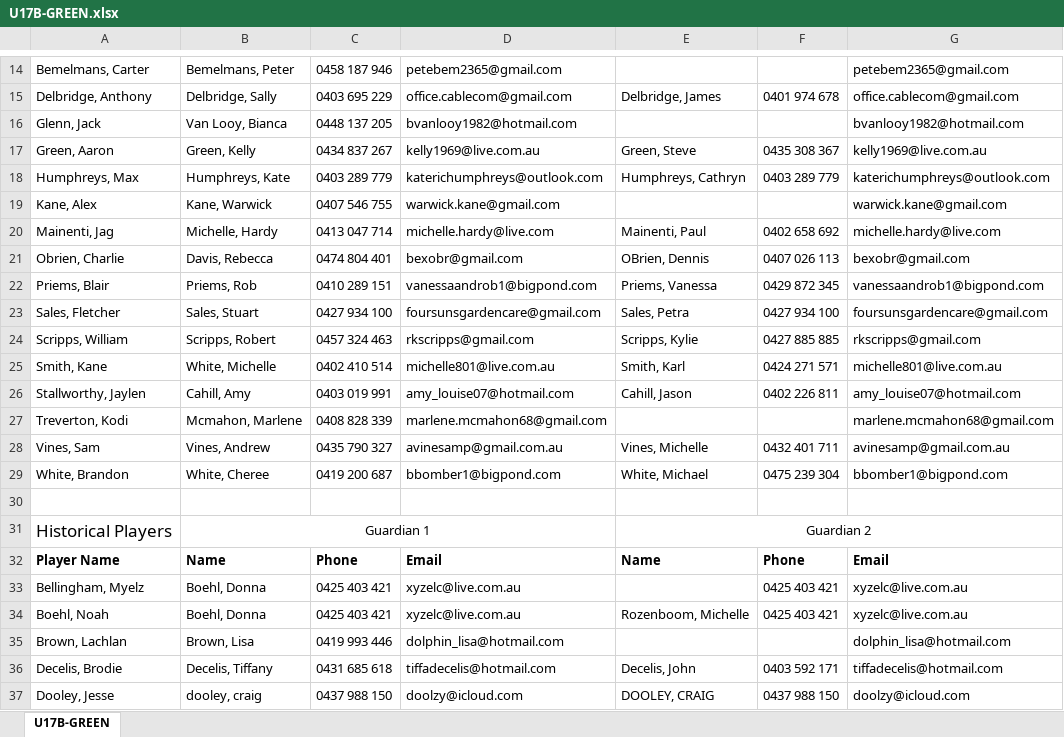
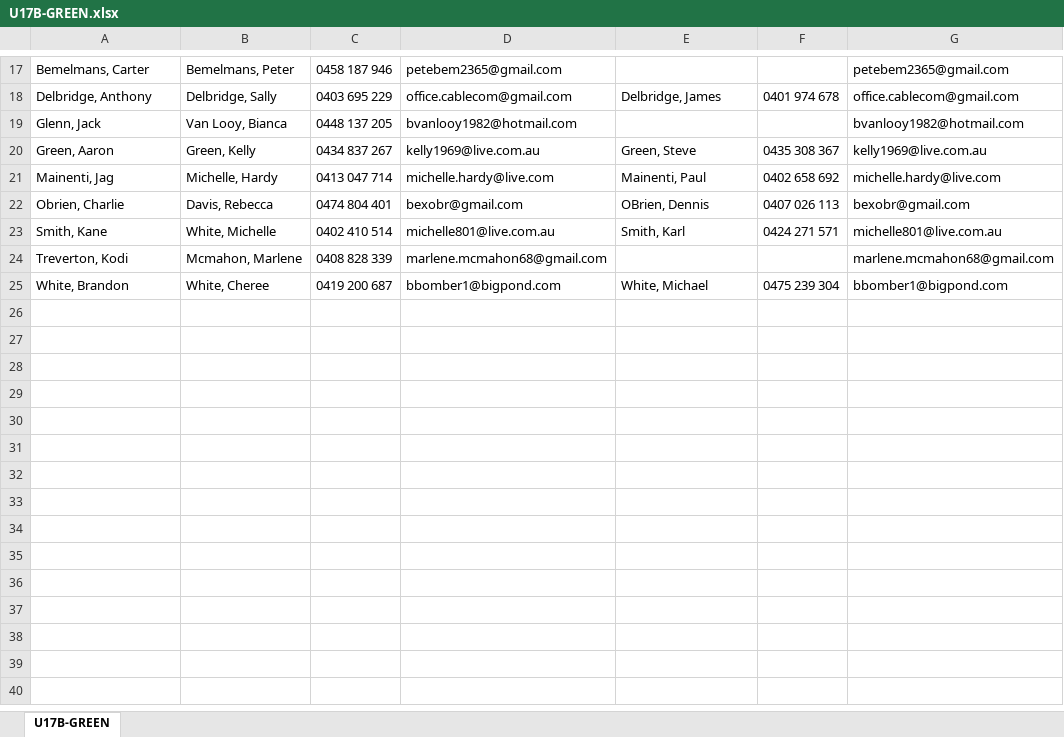
Before and after one commit to andrewcrobertson/bjfc, an Excel workbook: static/contact/U17B-GREEN.xlsx, sheet U17B-GREEN, drawn as a sheet; only a part is shown, gaps mark what is left out; values as stored, in another font and other column widths than the file's, no borders; removed rows and columns are numbered as before the commit, all else as after; the diff covers the shown part only; the diff names each change by its address in the sheet, - before the commit and + after, or states it on an @@ line.

```diff
--- a/static/contact/U17B-GREEN.xlsx (sheet U17B-GREEN)
+++ b/static/contact/U17B-GREEN.xlsx (sheet U17B-GREEN)
-row 18: Humphreys, Max | Humphreys, Kate | 0403 289 779 | katerichumphreys@outlook.com | Humphreys, Cathryn | 0403 289 779 | katerichumphreys@outlook.com
@@ row 19 moved to row 6: Kane, Alex @@
-row 22: Priems, Blair | Priems, Rob | 0410 289 151 | vanessaandrob1@bigpond.com | Priems, Vanessa | 0429 872 345 | vanessaandrob1@bigpond.com
-row 23: Sales, Fletcher | Sales, Stuart | 0427 934 100 | foursunsgardencare@gmail.com | Sales, Petra | 0427 934 100 | foursunsgardencare@gmail.com
@@ row 24 moved to row 9: Scripps, William @@
-row 26: Stallworthy, Jaylen | Cahill, Amy | 0403 019 991 | amy_louise07@hotmail.com | Cahill, Jason | 0402 226 811 | amy_louise07@hotmail.com
-row 28: Vines, Sam | Vines, Andrew | 0435 790 327 | avinesamp@gmail.com.au | Vines, Michelle | 0432 401 711 | avinesamp@gmail.com.au
-row 30: (empty)
-row 31: Historical Players | Guardian 1 |  |  | Guardian 2
-row 32: Player Name | Name | Phone | Email | Name | Phone | Email
-row 33: Bellingham, Myelz | Boehl, Donna | 0425 403 421 | xyzelc@live.com.au |  | 0425 403 421 | xyzelc@live.com.au
-row 34: Boehl, Noah | Boehl, Donna | 0425 403 421 | xyzelc@live.com.au | Rozenboom, Michelle | 0425 403 421 | xyzelc@live.com.au
-row 35: Brown, Lachlan | Brown, Lisa | 0419 993 446 | dolphin_lisa@hotmail.com |  |  | dolphin_lisa@hotmail.com
-row 36: Decelis, Brodie | Decelis, Tiffany | 0431 685 618 | tiffadecelis@hotmail.com | Decelis, John | 0403 592 171 | tiffadecelis@hotmail.com
-row 37: Dooley, Jesse | dooley, craig | 0437 988 150 | doolzy@icloud.com | DOOLEY, CRAIG | 0437 988 150 | doolzy@icloud.com
```
Also changed, not shown: 1 added row, 17 removed rows and 1 edited cell elsewhere in this sheet, static/contact/U08M.xlsx, static/contact/U09M.xlsx, 26 other files.
